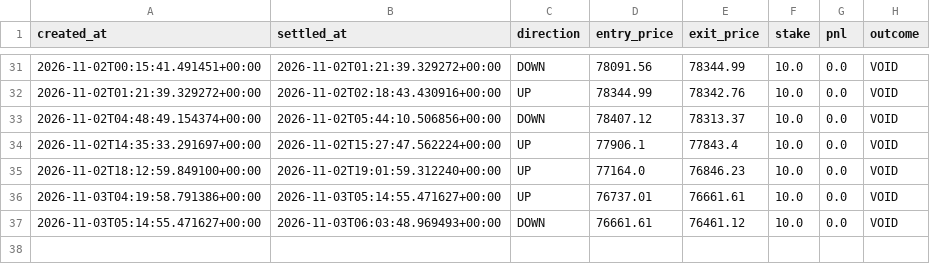
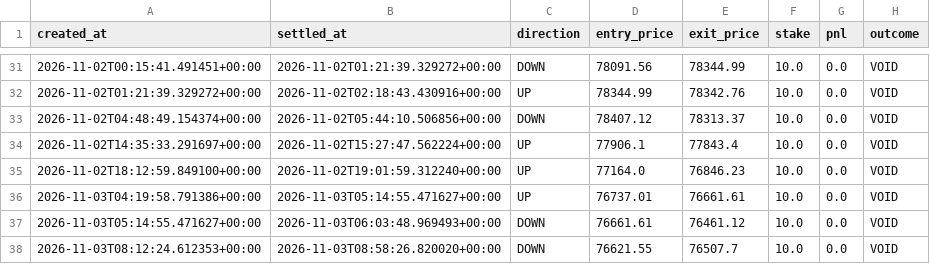
Before and after one commit to fattymyway-ui/bitcoin-paper-bot-v2, a CSV file: data/journal.csv, drawn as a sheet; only a part is shown, gaps mark what is left out.

```diff
--- a/data/journal.csv
+++ b/data/journal.csv
@@ -37 +37,2 @@ created_at,settled_at,direction,entry_price,exit_price,stake,pnl,outcome
 2026-11-03T05:14:55.471627+00:00,2026-11-03T06:03:48.969493+00:00,DOWN,76661.61,76461.12,10.0,0.0,VOID
+2026-11-03T08:12:24.612353+00:00,2026-11-03T08:58:26.820020+00:00,DOWN,76621.55,76507.7,10.0,0.0,VOID
```
Also changed, not shown: data/parallel_journal.csv, 2 other files.
